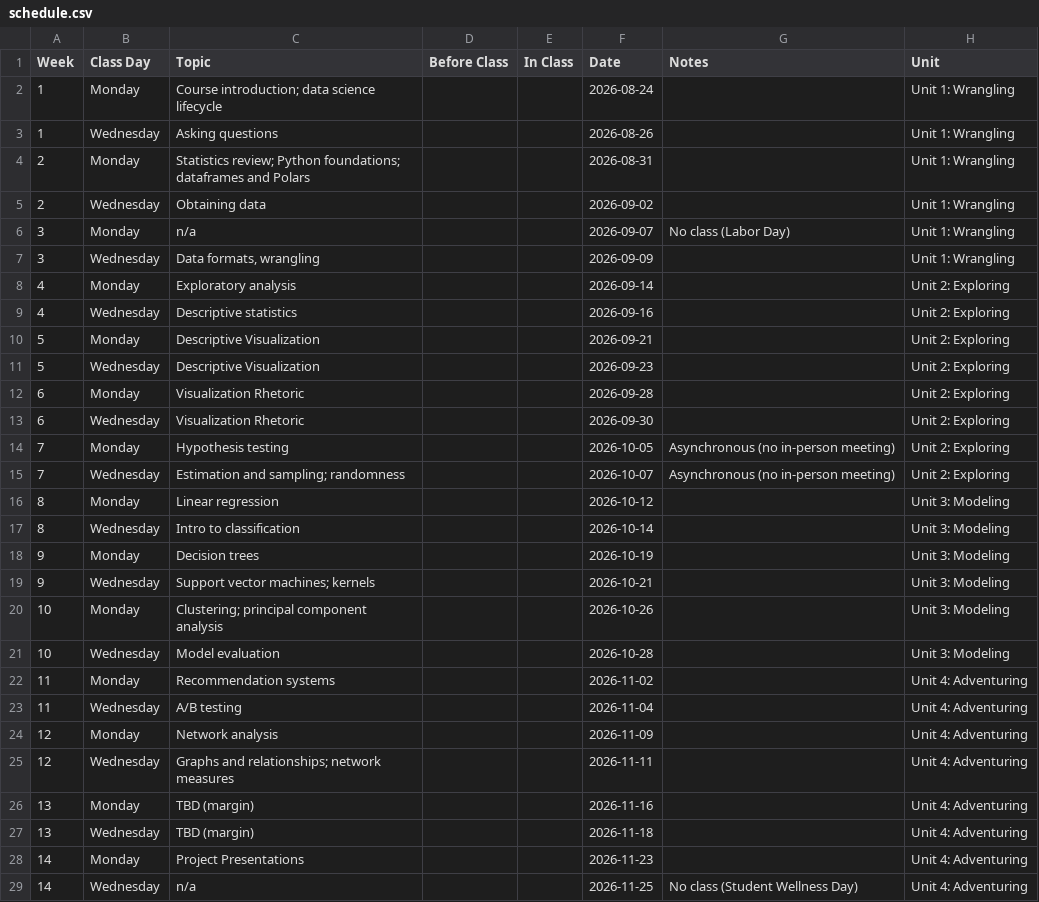
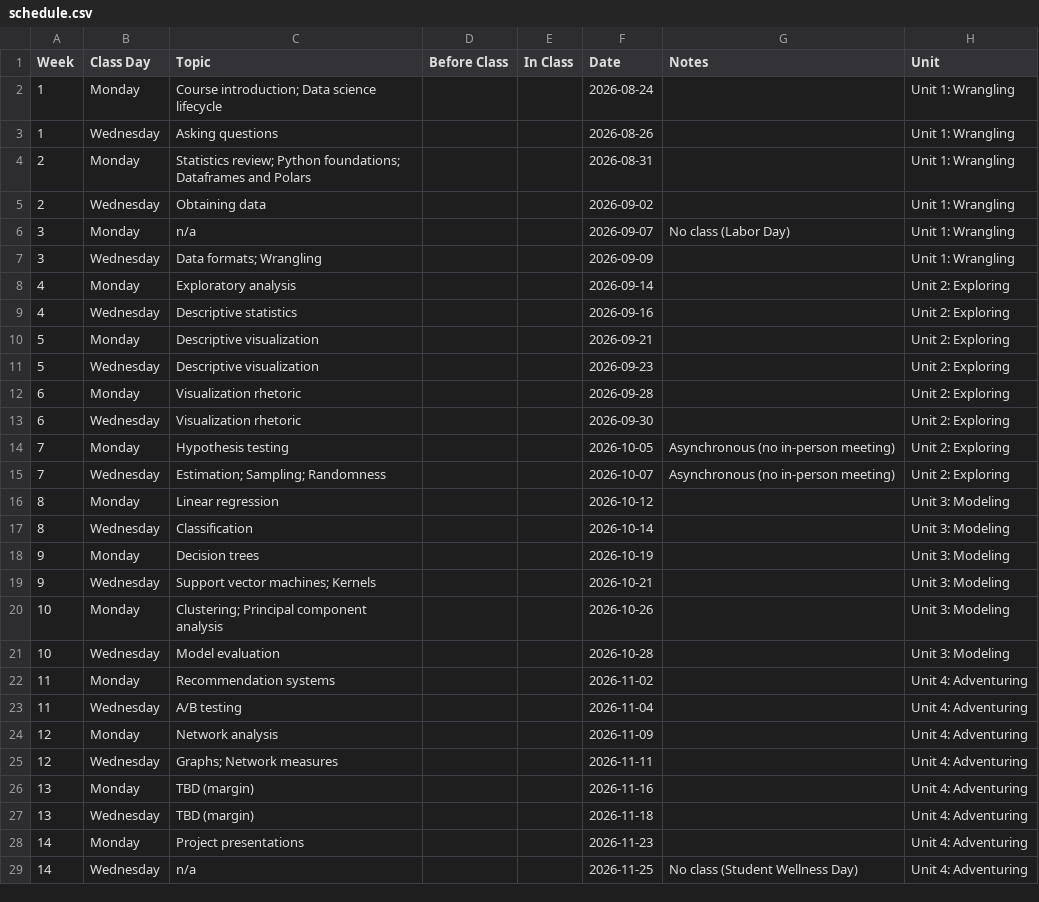
Before and after one commit to jackbandy/data-science-fun, a CSV file: docs/_data/schedule.csv, drawn as a sheet; only a part is shown; the diff covers the shown part only.

Commit message:
Revise and align schedule wording

```diff
--- a/docs/_data/schedule.csv
+++ b/docs/_data/schedule.csv
@@ -1,21 +1,21 @@
 Week,Class Day,Topic,Before Class,In Class,Date,Notes,Unit
-1,Monday,Course introduction; data science lifecycle,,,2026-08-24,,Unit 1: Wrangling
+1,Monday,Course introduction; Data science lifecycle,,,2026-08-24,,Unit 1: Wrangling
 1,Wednesday,Asking questions,,,2026-08-26,,Unit 1: Wrangling
-2,Monday,Statistics review; Python foundations; dataframes and Polars,,,2026-08-31,,Unit 1: Wrangling
+2,Monday,Statistics review; Python foundations; Dataframes and Polars,,,2026-08-31,,Unit 1: Wrangling
 2,Wednesday,Obtaining data,,,2026-09-02,,Unit 1: Wrangling
 3,Monday,n/a,,,2026-09-07,No class (Labor Day),Unit 1: Wrangling
-3,Wednesday,"Data formats, wrangling",,,2026-09-09,,Unit 1: Wrangling
+3,Wednesday,Data formats; Wrangling,,,2026-09-09,,Unit 1: Wrangling
 4,Monday,Exploratory analysis,,,2026-09-14,,Unit 2: Exploring
 4,Wednesday,Descriptive statistics,,,2026-09-16,,Unit 2: Exploring
-5,Monday,Descriptive Visualization,,,2026-09-21,,Unit 2: Exploring
-5,Wednesday,Descriptive Visualization,,,2026-09-23,,Unit 2: Exploring
-6,Monday,Visualization Rhetoric,,,2026-09-28,,Unit 2: Exploring
-6,Wednesday,Visualization Rhetoric,,,2026-09-30,,Unit 2: Exploring
+5,Monday,Descriptive visualization,,,2026-09-21,,Unit 2: Exploring
+5,Wednesday,Descriptive visualization,,,2026-09-23,,Unit 2: Exploring
+6,Monday,Visualization rhetoric,,,2026-09-28,,Unit 2: Exploring
+6,Wednesday,Visualization rhetoric,,,2026-09-30,,Unit 2: Exploring
 7,Monday,Hypothesis testing,,,2026-10-05,Asynchronous (no in-person meeting),Unit 2: Exploring
-7,Wednesday,Estimation and sampling; randomness,,,2026-10-07,Asynchronous (no in-person meeting),Unit 2: Exploring
+7,Wednesday,Estimation; Sampling; Randomness,,,2026-10-07,Asynchronous (no in-person meeting),Unit 2: Exploring
 8,Monday,Linear regression,,,2026-10-12,,Unit 3: Modeling
-8,Wednesday,Intro to classification,,,2026-10-14,,Unit 3: Modeling
+8,Wednesday,Classification,,,2026-10-14,,Unit 3: Modeling
 9,Monday,Decision trees,,,2026-10-19,,Unit 3: Modeling
-9,Wednesday,Support vector machines; kernels,,,2026-10-21,,Unit 3: Modeling
-10,Monday,Clustering; principal component analysis,,,2026-10-26,,Unit 3: Modeling
+9,Wednesday,Support vector machines; Kernels,,,2026-10-21,,Unit 3: Modeling
+10,Monday,Clustering; Principal component analysis,,,2026-10-26,,Unit 3: Modeling
 10,Wednesday,Model evaluation,,,2026-10-28,,Unit 3: Modeling
@@ -24,6 +24,6 @@ Week,Class Day,Topic,Before Class,In Class,Date,Notes,Unit
 12,Monday,Network analysis,,,2026-11-09,,Unit 4: Adventuring
-12,Wednesday,Graphs and relationships; network measures,,,2026-11-11,,Unit 4: Adventuring
+12,Wednesday,Graphs; Network measures,,,2026-11-11,,Unit 4: Adventuring
 13,Monday,TBD (margin),,,2026-11-16,,Unit 4: Adventuring
 13,Wednesday,TBD (margin),,,2026-11-18,,Unit 4: Adventuring
-14,Monday,Project Presentations,,,2026-11-23,,Unit 4: Adventuring
+14,Monday,Project presentations,,,2026-11-23,,Unit 4: Adventuring
 14,Wednesday,n/a,,,2026-11-25,No class (Student Wellness Day),Unit 4: Adventuring
```
Also changed, not shown: 2 edited cells elsewhere in this file, 3 other files.
